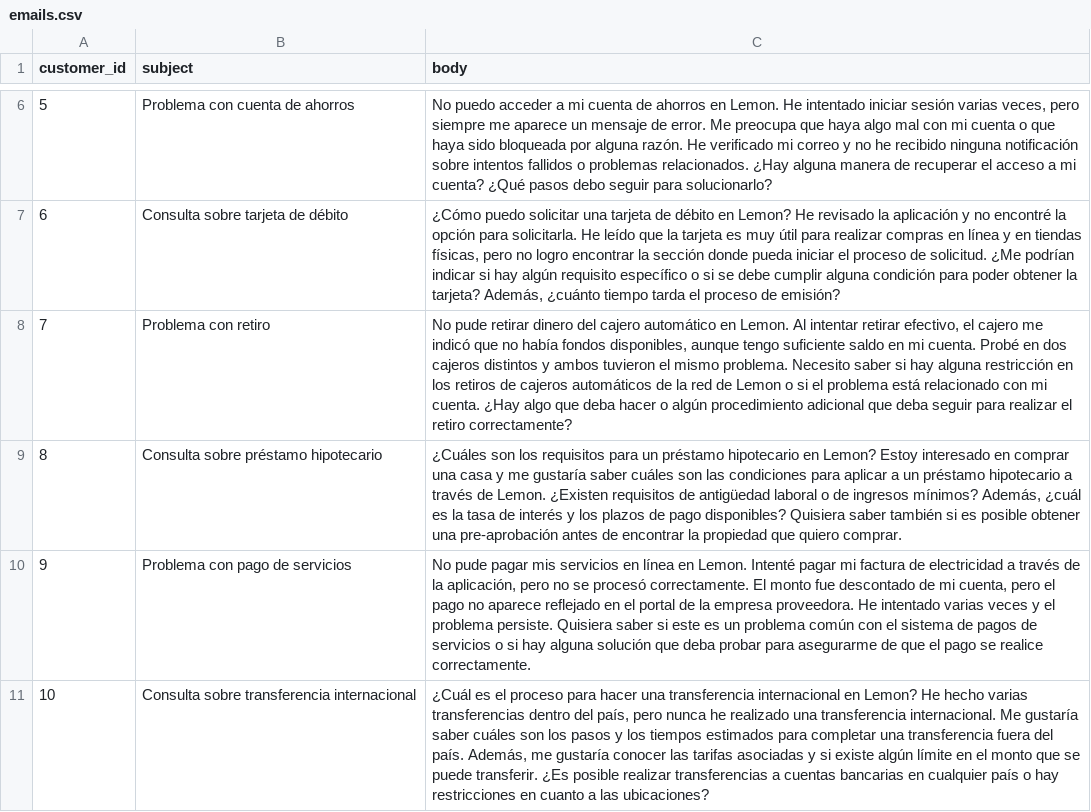
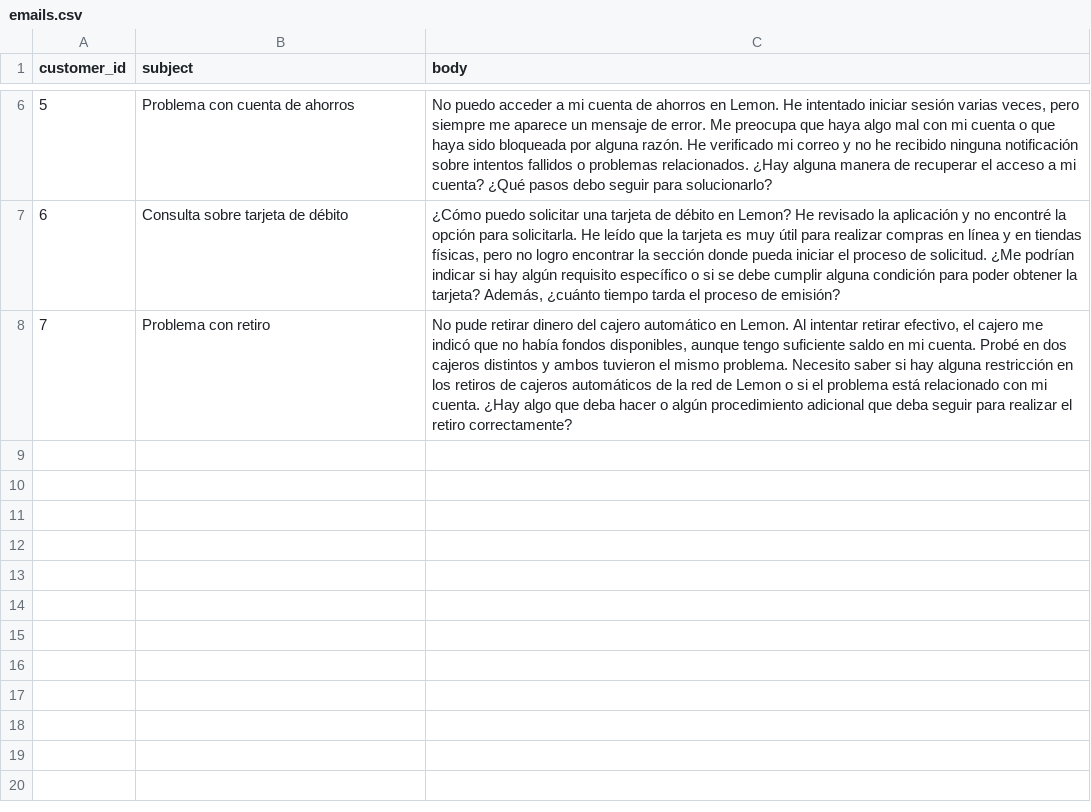
Before and after one commit to MayraMRossi/Lemon_automation, a CSV file: app/data/emails.csv (was data/emails.csv), drawn as a sheet; only a part is shown, gaps mark what is left out; the diff names each change by its address in the sheet, - before the commit and + after, or states it on an @@ line.

```diff
--- a/data/emails.csv
+++ b/app/data/emails.csv
-row 9: 8 | Consulta sobre préstamo hipotecario | ¿Cuáles son los requisitos para un préstamo hipotecario en Lemon? Estoy interesado en comprar una casa y me gustaría saber cuáles son las condiciones para aplicar a un préstamo hipotecario a través de Lemon. ¿Existen requisitos de antigüedad laboral o de ingresos mínimos? Además, ¿cuál es la tasa de interés y los plazos de pago disponibles? Quisiera saber también si es posible obtener una pre-aprobación antes de encontrar la propiedad que quiero comprar.
-row 10: 9 | Problema con pago de servicios | No pude pagar mis servicios en línea en Lemon. Intenté pagar mi factura de electricidad a través de la aplicación, pero no se procesó correctamente. El monto fue descontado de mi cuenta, pero el pago no aparece reflejado en el portal de la empresa proveedora. He intentado varias veces y el problema persiste. Quisiera saber si este es un problema común con el sistema de pagos de servicios o si hay alguna solución que deba probar para asegurarme de que el pago se realice correctamente.
-row 11: 10 | Consulta sobre transferencia internacional | ¿Cuál es el proceso para hacer una transferencia internacional en Lemon? He hecho varias transferencias dentro del país, pero nunca he realizado una transferencia internacional. Me gustaría saber cuáles son los pasos y los tiempos estimados para completar una transferencia fuera del país. Además, me gustaría conocer las tarifas asociadas y si existe algún límite en el monto que se puede transferir. ¿Es posible realizar transferencias a cuentas bancarias en cualquier país o hay restricciones en cuanto a las ubicaciones?
```
Also changed, not shown: 8 other files.
